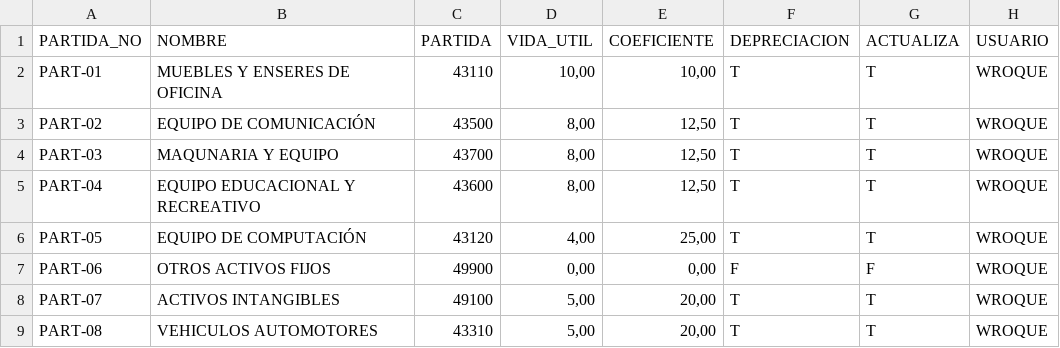
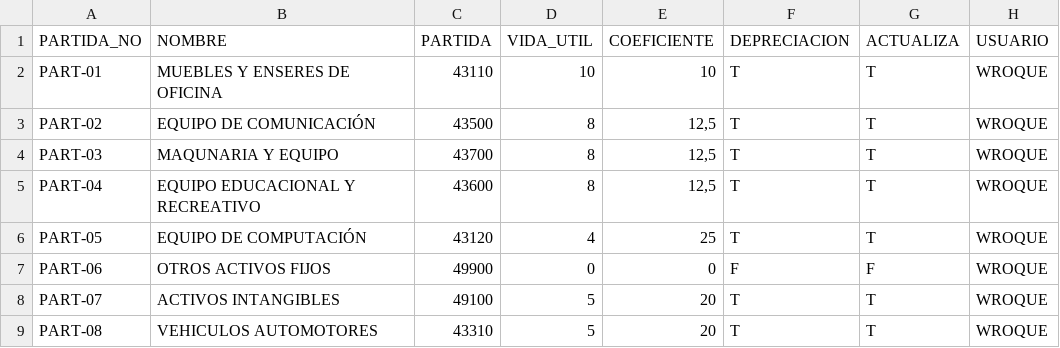
Before and after one commit to EwinGoo/PROYECTO-SOFTWARE, a CSV file: DataBase/DB_ASIGNACION.csv, drawn as a sheet; the diff names each change by its address in the sheet, - before the commit and + after, or states it on an @@ line.

Commit message:
data base

```diff
--- a/DataBase/DB_ASIGNACION.csv
+++ b/DataBase/DB_ASIGNACION.csv
-D2 (VIDA_UTIL): 10,00
+D2 (VIDA_UTIL): 10
-E2 (COEFICIENTE): 10,00
+E2 (COEFICIENTE): 10
-D3:D5 (VIDA_UTIL): 8,00
+D3:D5 (VIDA_UTIL): 8
-E3:E5 (COEFICIENTE): 12,50
+E3:E5 (COEFICIENTE): 12,5
-D6 (VIDA_UTIL): 4,00
+D6 (VIDA_UTIL): 4
-E6 (COEFICIENTE): 25,00
+E6 (COEFICIENTE): 25
-D7 (VIDA_UTIL): 0,00
+D7 (VIDA_UTIL): 0
-E7 (COEFICIENTE): 0,00
+E7 (COEFICIENTE): 0
-D8:D9 (VIDA_UTIL): 5,00
+D8:D9 (VIDA_UTIL): 5
-E8:E9 (COEFICIENTE): 20,00
+E8:E9 (COEFICIENTE): 20
```
Also changed, not shown: 7 other files.
